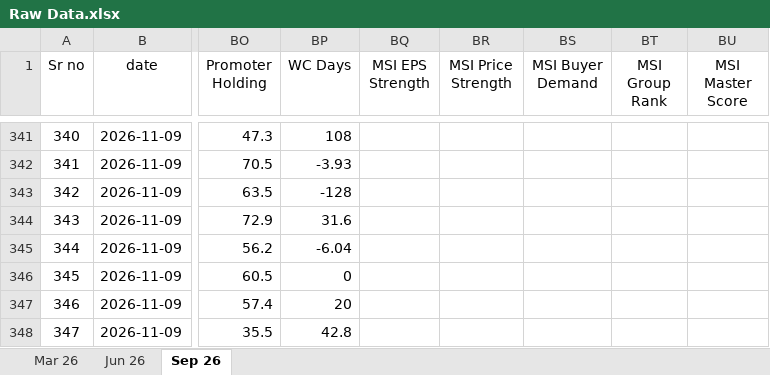
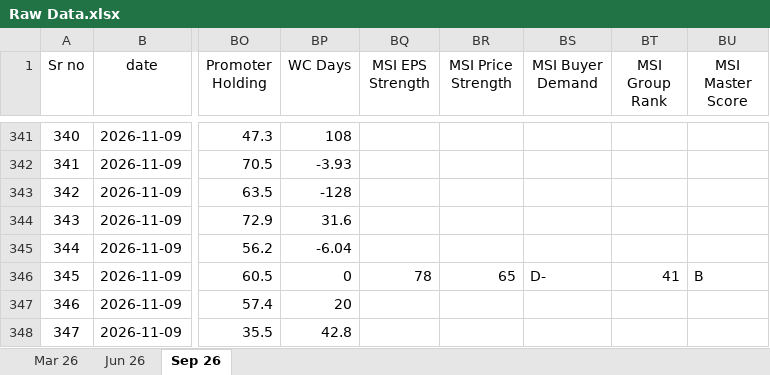
Before and after one commit to thakkars/Quarterly_Profit_Surge, an Excel workbook: Raw Data.xlsx, sheet Sep 26, drawn as a sheet; only a part is shown, gaps mark what is left out; values as stored, in another font and other column widths than the file's, no borders; the diff covers the shown part only; the diff names each change by its address in the sheet, - before the commit and + after, or states it on an @@ line.

Commit message:
Fix MSI Price Strength race condition with dynamic DOM wait and ticker resolution; refresh accepted stocks

```diff
--- a/Raw Data.xlsx (sheet Sep 26)
+++ b/Raw Data.xlsx (sheet Sep 26)
-BQ346 (MSI EPS Strength): (empty)
+BQ346 (MSI EPS Strength): 78
-BR346 (MSI Price Strength): (empty)
+BR346 (MSI Price Strength): 65
-BS346 (MSI Buyer Demand): (empty)
+BS346 (MSI Buyer Demand): D-
-BT346 (MSI Group Rank): (empty)
+BT346 (MSI Group Rank): 41
-BU346 (MSI Master Score): (empty)
+BU346 (MSI Master Score): B
```
Also changed, not shown: 35 edited cells elsewhere in this sheet, 4 other files.
